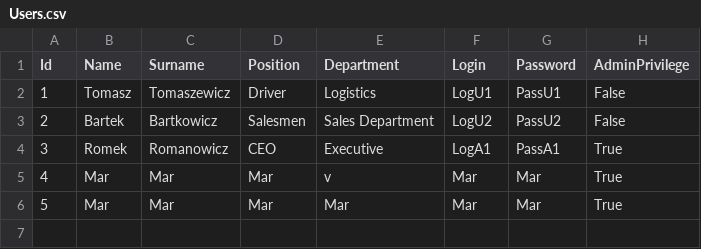
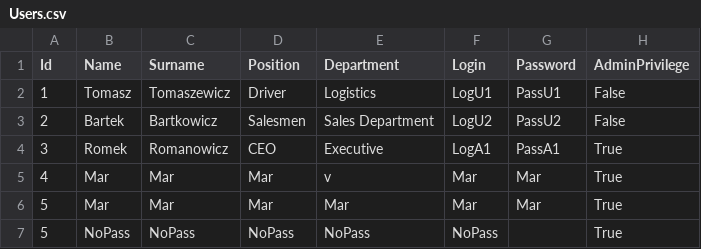
Before and after one commit to infoshareacademy/jcszr11-WeCSharp, a CSV file: Schedulist/Users.csv, drawn as a sheet.

```diff
--- a/Schedulist/Users.csv
+++ b/Schedulist/Users.csv
@@ -6 +6,2 @@ Id,Name,Surname,Position,Department,Login,Password,AdminPrivilege
 5,Mar,Mar,Mar,Mar,Mar,Mar,True
+5,NoPass,NoPass,NoPass,NoPass,NoPass,,True
```
Also changed, not shown: 2 other files.
